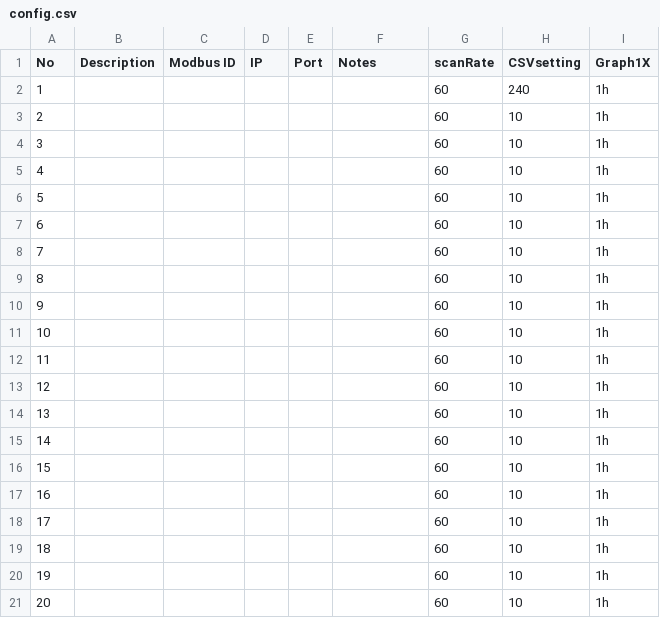
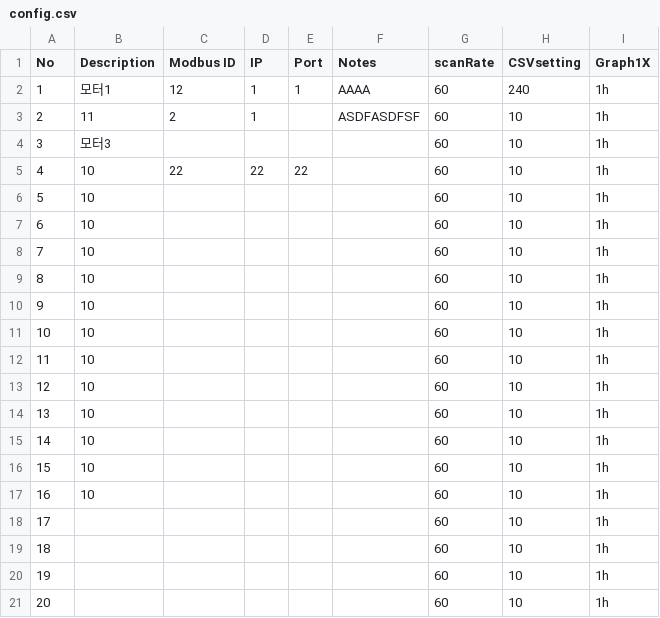
Before and after one commit to shpowd/shAutomation, a CSV file: Prowell/cpp_versrion/qt_modbus_multi/qt_modbus_multi/config.csv, drawn as a sheet; only a part is shown; the diff names each change by its address in the sheet, - before the commit and + after, or states it on an @@ line.

Commit message:
250227
modbus multi csv완성, 디자인 완성.

```diff
--- a/Prowell/cpp_versrion/qt_modbus_multi/qt_modbus_multi/config.csv
+++ b/Prowell/cpp_versrion/qt_modbus_multi/qt_modbus_multi/config.csv
-B2 (Description): (empty)
+B2 (Description): 모터1
-C2 (Modbus ID): (empty)
+C2 (Modbus ID): 12
-D2:D3 (IP): (empty)
+D2:D3 (IP): 1
-E2 (Port): (empty)
+E2 (Port): 1
-F2 (Notes): (empty)
+F2 (Notes): AAAA
-B3 (Description): (empty)
+B3 (Description): 11
-C3 (Modbus ID): (empty)
+C3 (Modbus ID): 2
-F3 (Notes): (empty)
+F3 (Notes): ASDFASDFSF
-B4 (Description): (empty)
+B4 (Description): 모터3
-B5:B17 (Description): (empty)
+B5:B17 (Description): 10
-C5 (Modbus ID): (empty)
+C5 (Modbus ID): 22
-D5 (IP): (empty)
+D5 (IP): 22
-E5 (Port): (empty)
+E5 (Port): 22
```
Also changed, not shown: 39 other files.
